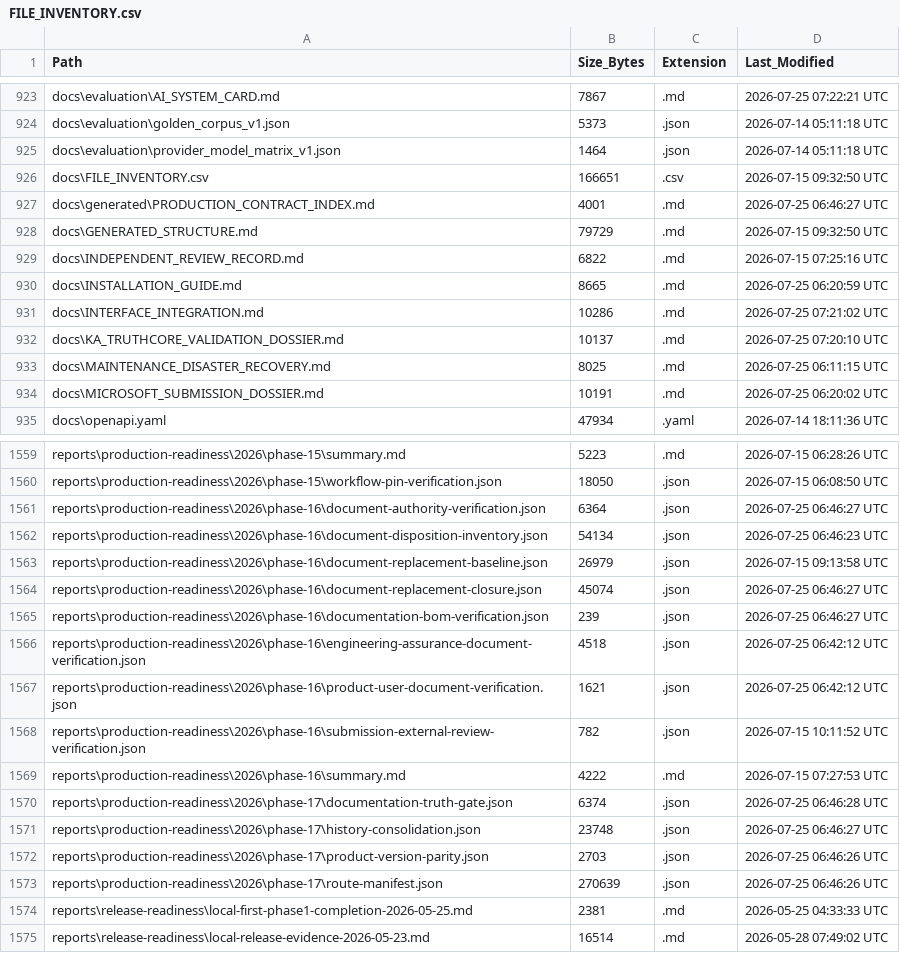
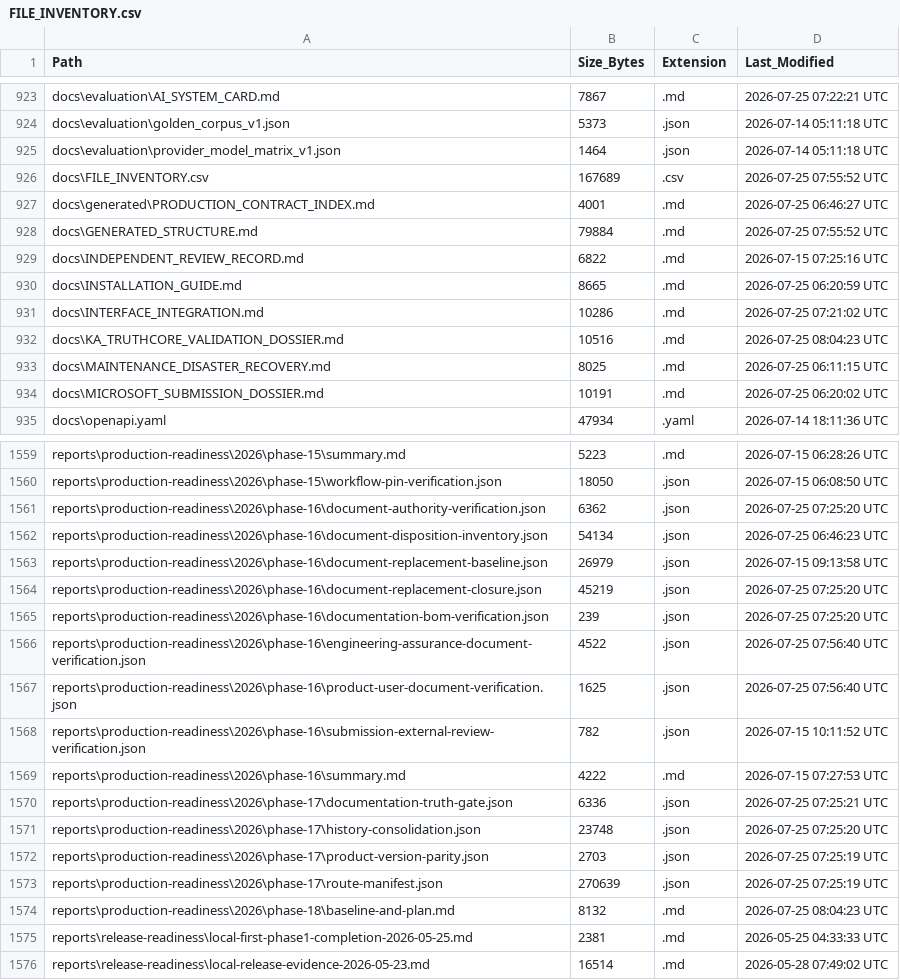
Before and after one commit to kherrera6219/DataLogicEngine, a CSV file: docs/FILE_INVENTORY.csv, drawn as a sheet; only a part is shown, gaps mark what is left out; the diff covers the shown part only.

```diff
--- a/docs/FILE_INVENTORY.csv
+++ b/docs/FILE_INVENTORY.csv
@@ -925,5 +925,5 @@ docs\evaluation\golden_corpus_v1.json,5373,.json,2026-07-14 05:11:18 UTC
 docs\evaluation\provider_model_matrix_v1.json,1464,.json,2026-07-14 05:11:18 UTC
-docs\FILE_INVENTORY.csv,166651,.csv,2026-07-15 09:32:50 UTC
+docs\FILE_INVENTORY.csv,167689,.csv,2026-07-25 07:55:52 UTC
 docs\generated\PRODUCTION_CONTRACT_INDEX.md,4001,.md,2026-07-25 06:46:27 UTC
-docs\GENERATED_STRUCTURE.md,79729,.md,2026-07-15 09:32:50 UTC
+docs\GENERATED_STRUCTURE.md,79884,.md,2026-07-25 07:55:52 UTC
 docs\INDEPENDENT_REVIEW_RECORD.md,6822,.md,2026-07-15 07:25:16 UTC
@@ -931,3 +931,3 @@ docs\INSTALLATION_GUIDE.md,8665,.md,2026-07-25 06:20:59 UTC
 docs\INTERFACE_INTEGRATION.md,10286,.md,2026-07-25 07:21:02 UTC
-docs\KA_TRUTHCORE_VALIDATION_DOSSIER.md,10137,.md,2026-07-25 07:20:10 UTC
+docs\KA_TRUTHCORE_VALIDATION_DOSSIER.md,10516,.md,2026-07-25 08:04:23 UTC
 docs\MAINTENANCE_DISASTER_RECOVERY.md,8025,.md,2026-07-25 06:11:15 UTC
@@ -1560,15 +1560,16 @@ reports\production-readiness\2026\phase-15\summary.md,5223,.md,2026-07-15 06:28:
 reports\production-readiness\2026\phase-15\workflow-pin-verification.json,18050,.json,2026-07-15 06:08:50 UTC
-reports\production-readiness\2026\phase-16\document-authority-verification.json,6364,.json,2026-07-25 06:46:27 UTC
+reports\production-readiness\2026\phase-16\document-authority-verification.json,6362,.json,2026-07-25 07:25:20 UTC
 reports\production-readiness\2026\phase-16\document-disposition-inventory.json,54134,.json,2026-07-25 06:46:23 UTC
 reports\production-readiness\2026\phase-16\document-replacement-baseline.json,26979,.json,2026-07-15 09:13:58 UTC
-reports\production-readiness\2026\phase-16\document-replacement-closure.json,45074,.json,2026-07-25 06:46:27 UTC
-reports\production-readiness\2026\phase-16\documentation-bom-verification.json,239,.json,2026-07-25 06:46:27 UTC
-reports\production-readiness\2026\phase-16\engineering-assurance-document-verification.json,4518,.json,2026-07-25 06:42:12 UTC
-reports\production-readiness\2026\phase-16\product-user-document-verification.json,1621,.json,2026-07-25 06:42:12 UTC
+reports\production-readiness\2026\phase-16\document-replacement-closure.json,45219,.json,2026-07-25 07:25:20 UTC
+reports\production-readiness\2026\phase-16\documentation-bom-verification.json,239,.json,2026-07-25 07:25:20 UTC
+reports\production-readiness\2026\phase-16\engineering-assurance-document-verification.json,4522,.json,2026-07-25 07:56:40 UTC
+reports\production-readiness\2026\phase-16\product-user-document-verification.json,1625,.json,2026-07-25 07:56:40 UTC
 reports\production-readiness\2026\phase-16\submission-external-review-verification.json,782,.json,2026-07-15 10:11:52 UTC
 reports\production-readiness\2026\phase-16\summary.md,4222,.md,2026-07-15 07:27:53 UTC
-reports\production-readiness\2026\phase-17\documentation-truth-gate.json,6374,.json,2026-07-25 06:46:28 UTC
-reports\production-readiness\2026\phase-17\history-consolidation.json,23748,.json,2026-07-25 06:46:27 UTC
-reports\production-readiness\2026\phase-17\product-version-parity.json,2703,.json,2026-07-25 06:46:26 UTC
-reports\production-readiness\2026\phase-17\route-manifest.json,270639,.json,2026-07-25 06:46:26 UTC
+reports\production-readiness\2026\phase-17\documentation-truth-gate.json,6336,.json,2026-07-25 07:25:21 UTC
+reports\production-readiness\2026\phase-17\history-consolidation.json,23748,.json,2026-07-25 07:25:20 UTC
+reports\production-readiness\2026\phase-17\product-version-parity.json,2703,.json,2026-07-25 07:25:19 UTC
+reports\production-readiness\2026\phase-17\route-manifest.json,270639,.json,2026-07-25 07:25:19 UTC
+reports\production-readiness\2026\phase-18\baseline-and-plan.md,8132,.md,2026-07-25 08:04:23 UTC
 reports\release-readiness\local-first-phase1-completion-2026-05-25.md,2381,.md,2026-05-25 04:33:33 UTC
```
Also changed, not shown: 20 edited cells elsewhere in this file, 21 other files.
